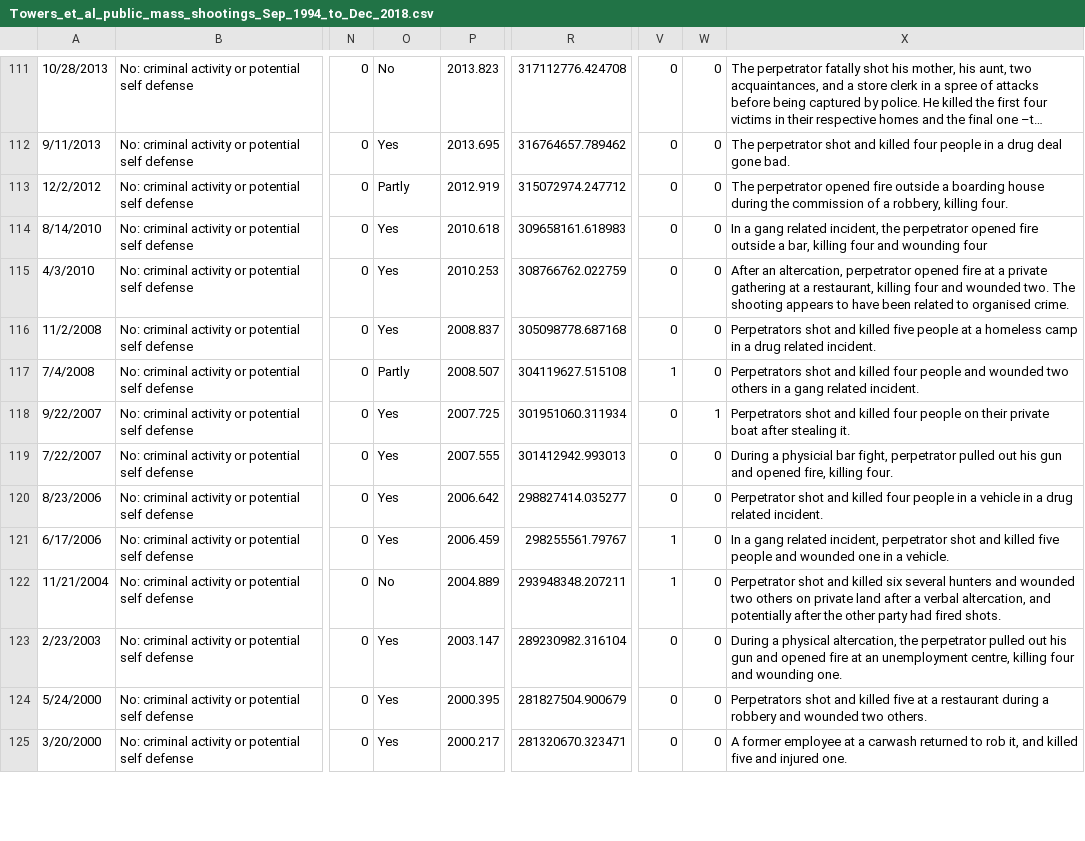
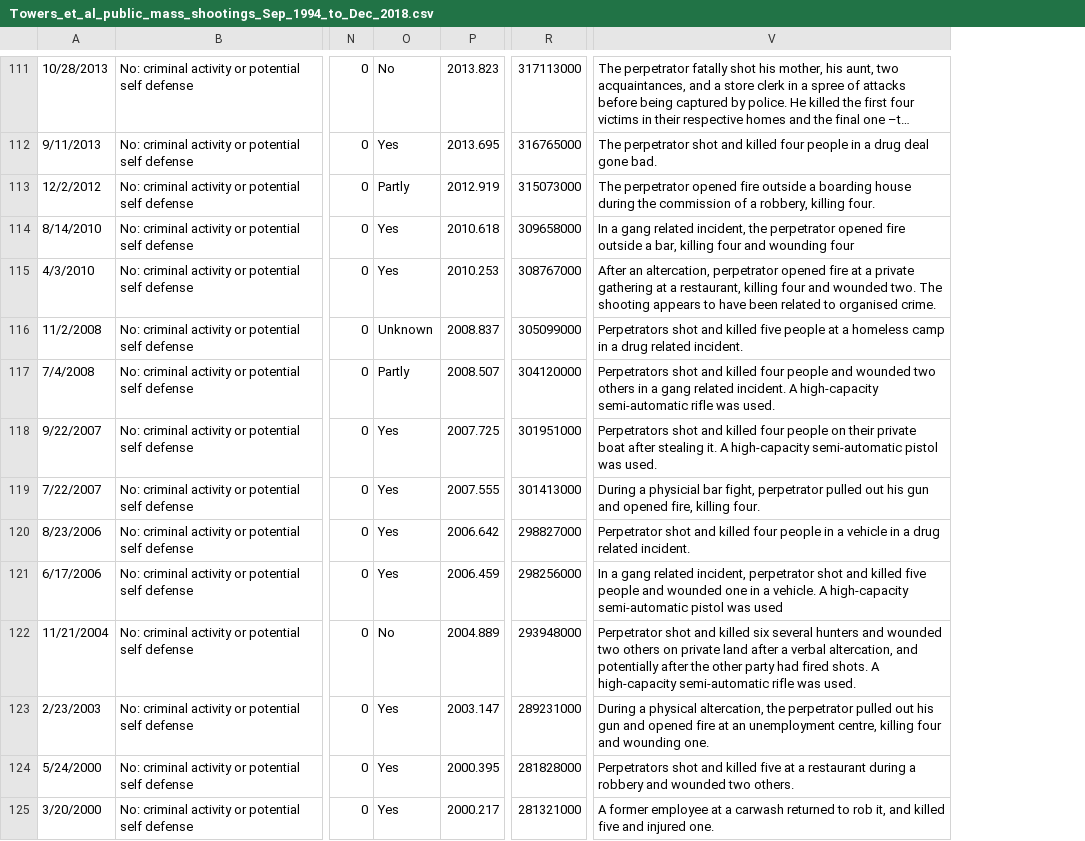
Before and after one commit to smtowers/data, a CSV file: Towers_et_al_public_mass_shootings_Sep_1994_to_Dec_2018.csv, drawn as a sheet; only a part is shown, gaps mark what is left out; long unchanged cells end in …; removed rows and columns are numbered as before the commit, all else as after; the diff covers the shown part only; the diff names each change by its address in the sheet, - before the commit and + after, or states it on an @@ line.

```diff
--- a/Towers_et_al_public_mass_shootings_Sep_1994_to_Dec_2018.csv
+++ b/Towers_et_al_public_mass_shootings_Sep_1994_to_Dec_2018.csv
-column R, rows 111-125: 317112776.424708 | 316764657.789462 | 315072974.247712 | 309658161.618983 | 308766762.022759 | 305098778.687168 | 304119627.515108 | 301951060.311934 | 301412942.993013 | 298827414.035277 | 298255561.79767 | 293948348.207211 | 289230982.316104 | 281827504.900679 | 281320670.323471
+column R, rows 111-125: 317113000 | 316765000 | 315073000 | 309658000 | 308767000 | 305099000 | 304120000 | 301951000 | 301413000 | 298827000 | 298256000 | 293948000 | 289231000 | 281828000 | 281321000
-column V, rows 111-125: 0 | 0 | 0 | 0 | 0 | 0 | 1 | 0 | 0 | 0 | 1 | 1 | 0 | 0 | 0
-column W, rows 111-125: 0 | 0 | 0 | 0 | 0 | 0 | 0 | 1 | 0 | 0 | 0 | 0 | 0 | 0 | 0
-O116: Yes
+O116: Unknown
-V117: …related incident.
+V117: …related incident. A high-capacity semi-automatic rifle was used.
-V118: …stealing it.
+V118: …stealing it. A high-capacity semi-automatic pistol was used.
-V121: …a vehicle.
+V121: …a vehicle. A high-capacity semi-automatic pistol was used
-V122: …fired shots.
+V122: …fired shots. A high-capacity semi-automatic rifle was used.
```
Also changed, not shown: 76 edited cells elsewhere in this file.
